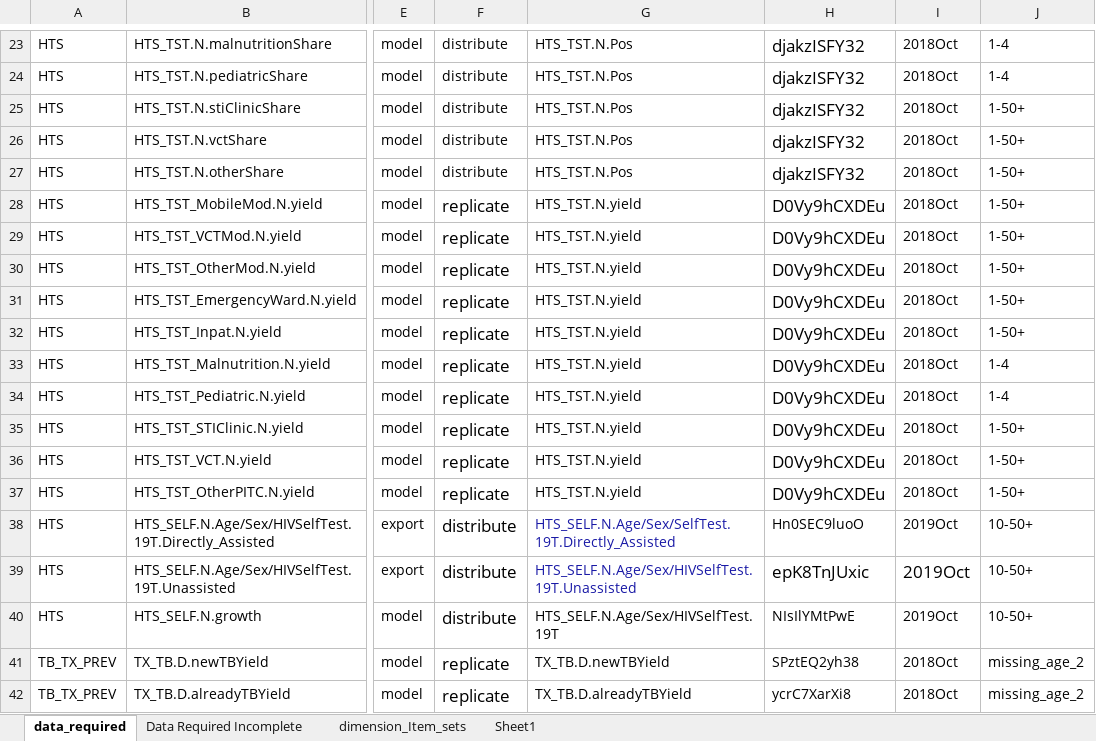
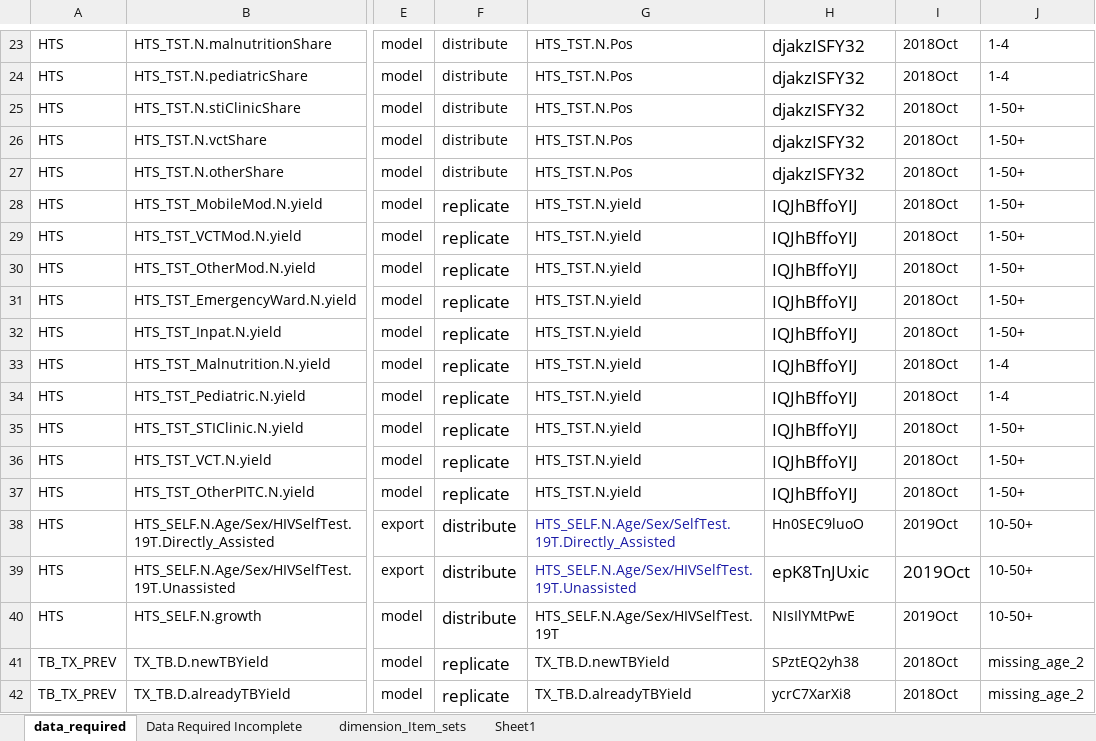
Before and after one commit to pepfar-datim/data-pack-commons, an Excel workbook: data-raw/model_calculations/model_calculations.xlsx, sheet data_required, drawn as a sheet; only a part is shown, gaps mark what is left out; values as stored, in another font and other column widths than the file's, no borders; the diff names each change by its address in the sheet, - before the commit and + after, or states it on an @@ line.

Commit message:
data_required update HTS_TST_YIELD indicator uids

```diff
--- a/data-raw/model_calculations/model_calculations.xlsx (sheet data_required)
+++ b/data-raw/model_calculations/model_calculations.xlsx (sheet data_required)
-H28:H37: D0Vy9hCXDEu
+H28:H37: IQJhBffoYIJ
```
Also changed, not shown: 2 other files.
